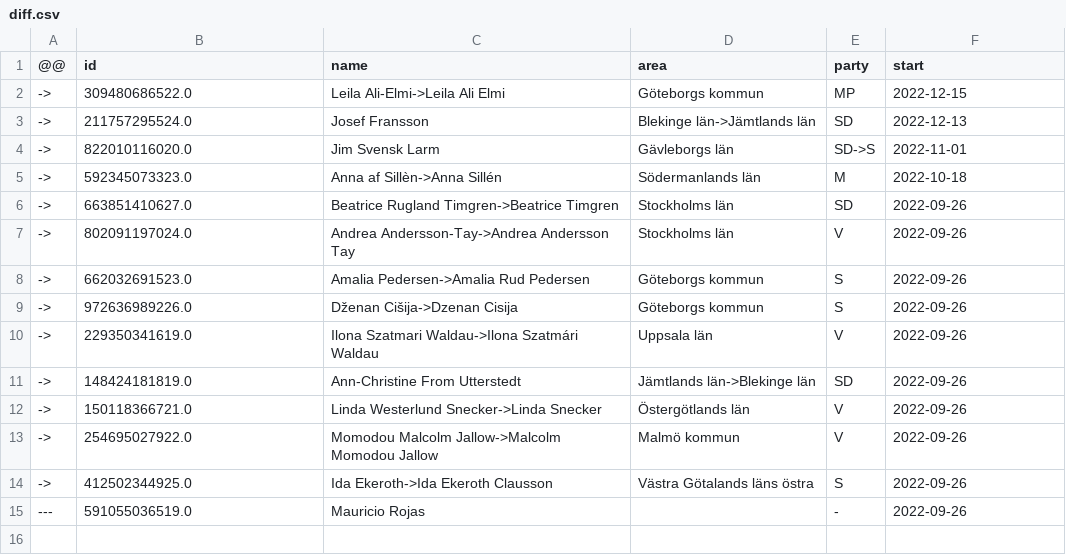
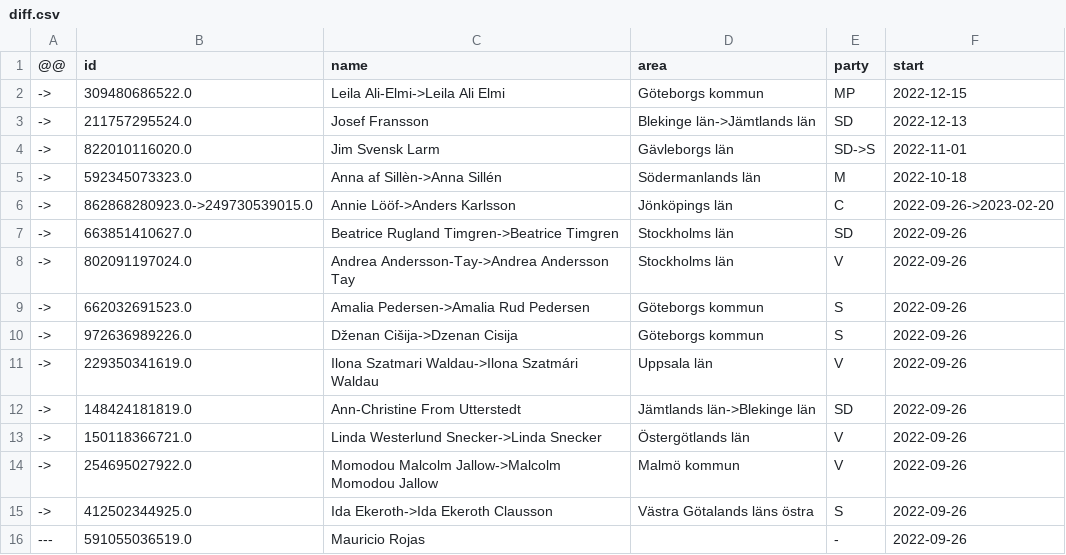
Before and after one commit to every-politician-scrapers/sweden-riksdag-api-current, a CSV file: data/diff.csv, drawn as a sheet.

```diff
--- a/data/diff.csv
+++ b/data/diff.csv
@@ -5,2 +5,3 @@
 ->,592345073323.0,Anna af Sillèn->Anna Sillén,Södermanlands län,M,2022-10-18
+->,862868280923.0->249730539015.0,Annie Lööf->Anders Karlsson,Jönköpings län,C,2022-09-26->2023-02-20
 ->,663851410627.0,Beatrice Rugland Timgren->Beatrice Timgren,Stockholms län,SD,2022-09-26
```
Also changed, not shown: data/official.csv.
